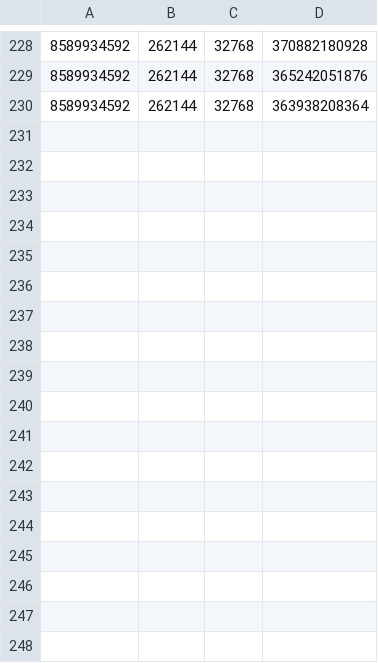
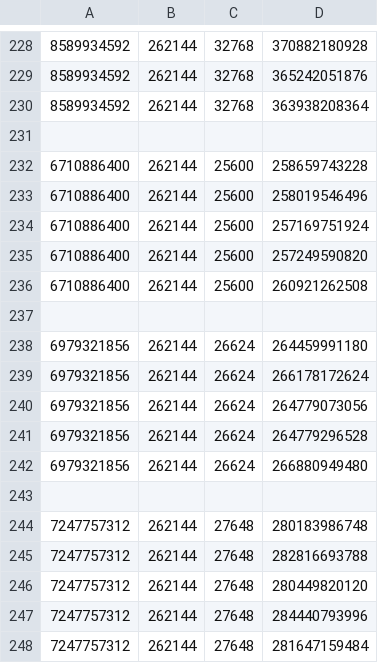
Before and after one commit to rakeshgk/OS_Benchmark, a CSV file: data/file_cache_size.csv, drawn as a sheet; only a part is shown, gaps mark what is left out.

Commit message:
some more readings for file cache size

```diff
--- a/data/file_cache_size.csv
+++ b/data/file_cache_size.csv
@@ -230 +230,19 @@
 8589934592,262144,32768,363938208364
+
+6710886400,262144,25600,258659743228
+6710886400,262144,25600,258019546496
+6710886400,262144,25600,257169751924
+6710886400,262144,25600,257249590820
+6710886400,262144,25600,260921262508
+
+6979321856,262144,26624,264459991180
+6979321856,262144,26624,266178172624
+6979321856,262144,26624,264779073056
+6979321856,262144,26624,264779296528
+6979321856,262144,26624,266880949480
+
+7247757312,262144,27648,280183986748
+7247757312,262144,27648,282816693788
+7247757312,262144,27648,280449820120
+7247757312,262144,27648,284440793996
+7247757312,262144,27648,281647159484
```
